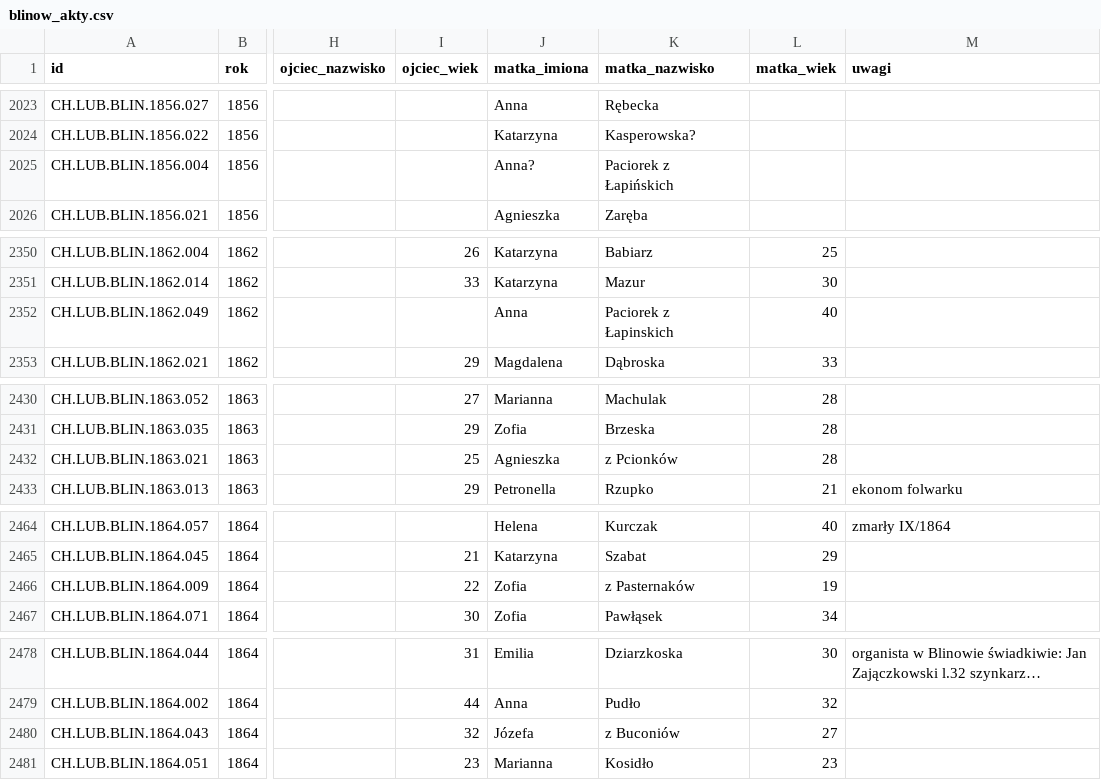
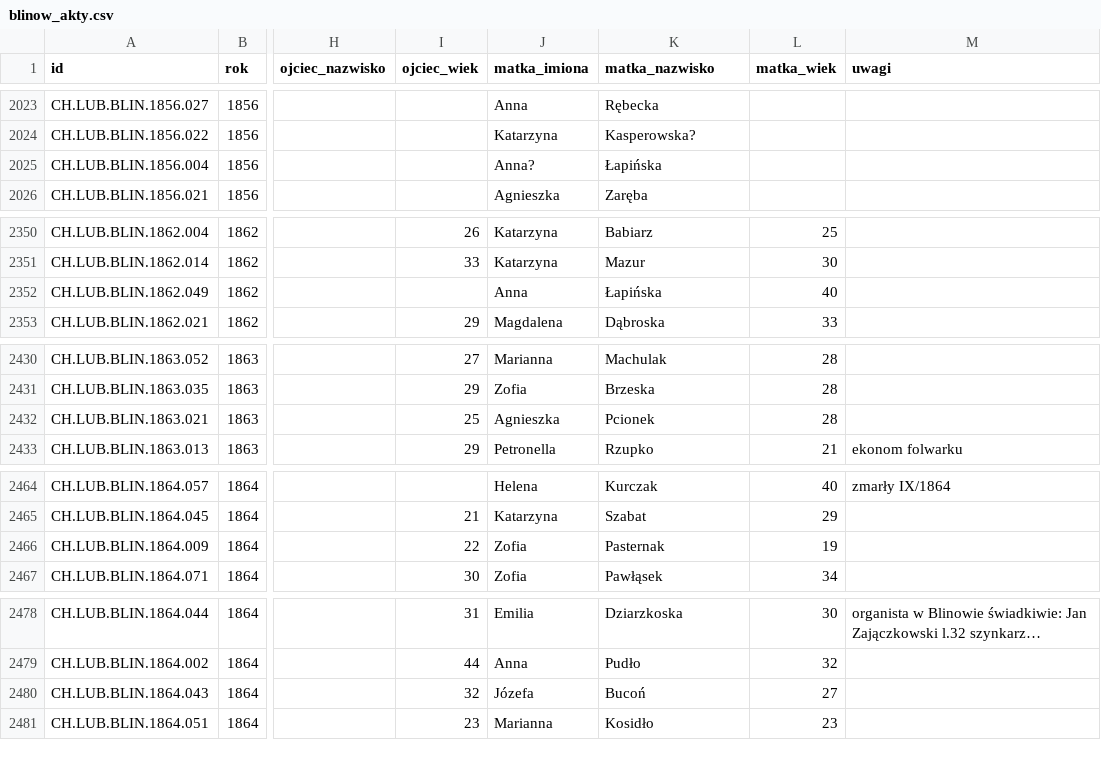
Before and after one commit to toxiconus/genealog-indexer-v7.1, a CSV file: public/konsolidacja/blinow_akty.csv, drawn as a sheet; only a part is shown, gaps mark what is left out; long unchanged cells end in …; the diff covers the shown part only; the diff names each change by its address in the sheet, - before the commit and + after, or states it on an @@ line.

```diff
--- a/public/konsolidacja/blinow_akty.csv
+++ b/public/konsolidacja/blinow_akty.csv
-K2025 (matka_nazwisko): Paciorek z Łapińskich
+K2025 (matka_nazwisko): Łapińska
-K2352 (matka_nazwisko): Paciorek z Łapinskich
+K2352 (matka_nazwisko): Łapińska
-K2432 (matka_nazwisko): z Pcionków
+K2432 (matka_nazwisko): Pcionek
-K2466 (matka_nazwisko): z Pasternaków
+K2466 (matka_nazwisko): Pasternak
-K2480 (matka_nazwisko): z Buconiów
+K2480 (matka_nazwisko): Bucoń
```
Also changed, not shown: 26 edited cells elsewhere in this file, public/konsolidacja/zgony.csv, 7 other files.
